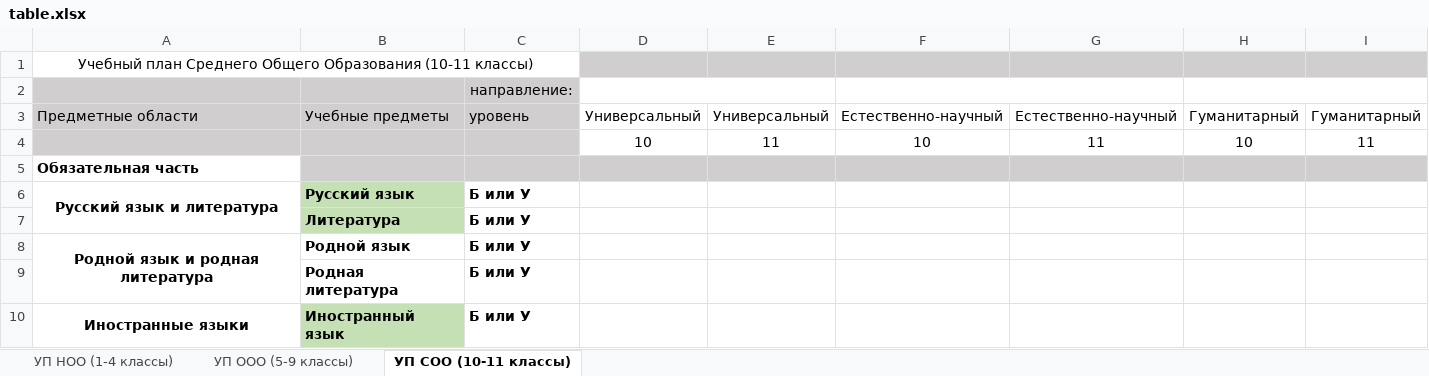
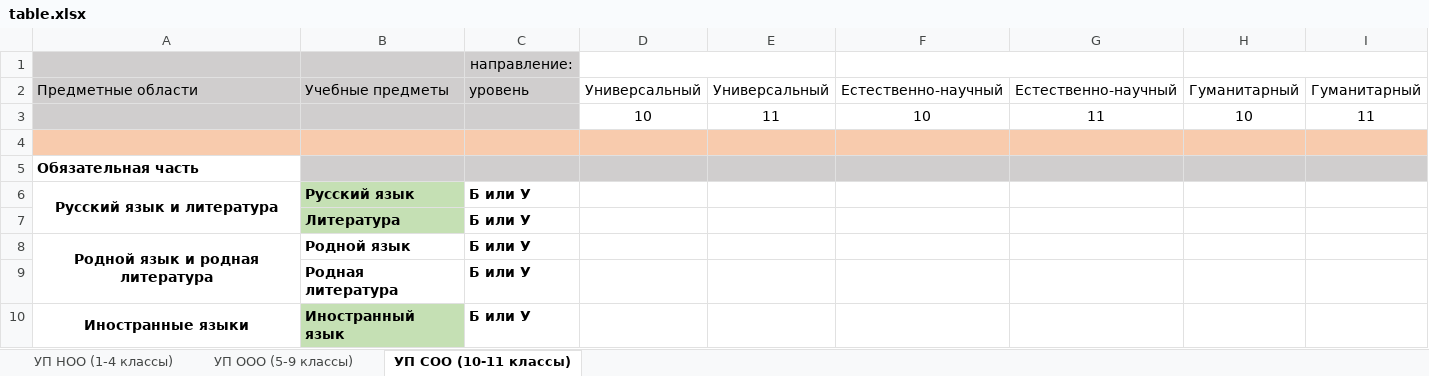
Before and after one commit to crazyilian/academic-plan-editor, an Excel workbook: src/extraResources/plan-templates/table.xlsx, sheet УП СОО (10-11 классы), drawn as a sheet; only a part is shown; values as stored, in another font and other column widths than the file's, no borders; removed rows and columns are numbered as before the commit, all else as after; rows hold the shown columns only; the diff covers the shown part only; the diff names each change by its address in the sheet, - before the commit and + after, or states it on an @@ line.

```diff
--- a/src/extraResources/plan-templates/table.xlsx (sheet УП СОО (10-11 классы))
+++ b/src/extraResources/plan-templates/table.xlsx (sheet УП СОО (10-11 классы))
-row 1: Учебный план Среднего Общего Образования (10-11 классы)
+row 4: (empty)
```
Also changed, not shown: 4 added rows, 32 edited cells, cell formats and merged cells elsewhere in this sheet, sheet УП НОО (1-4 классы), sheet УП ООО (5-9 классы), 8 other files.
